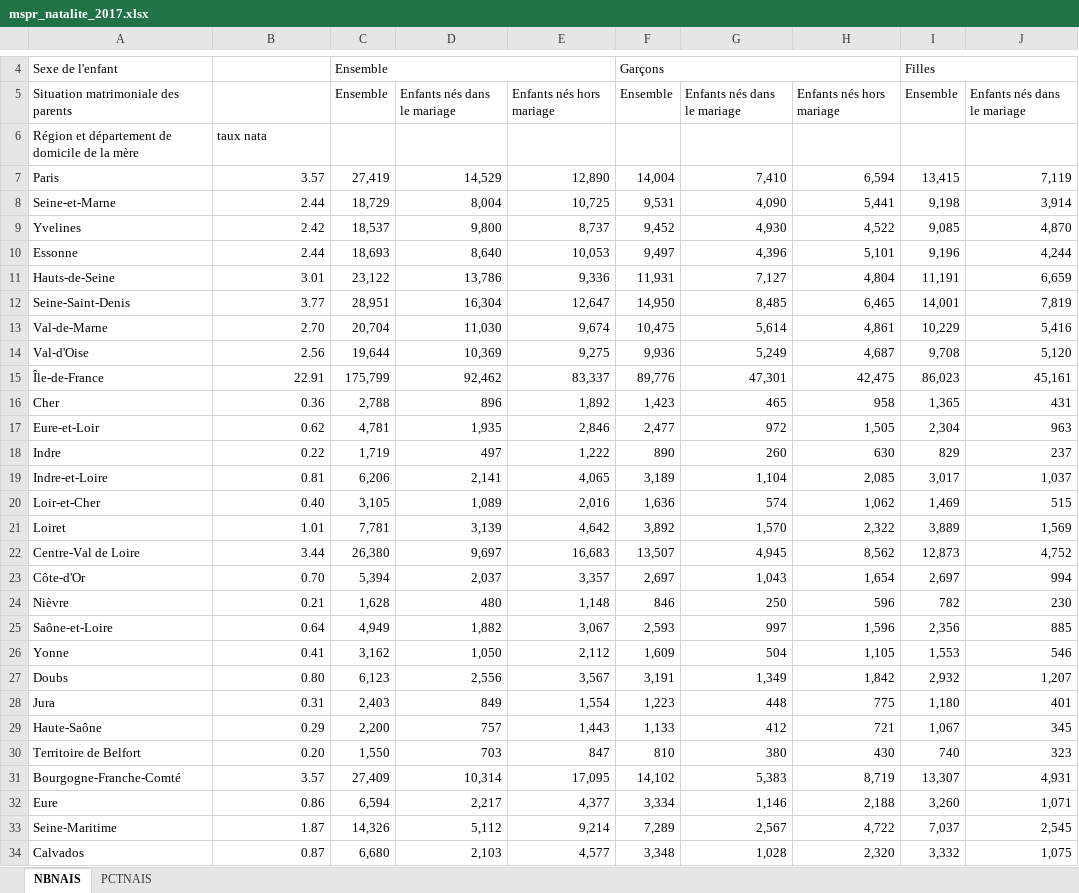
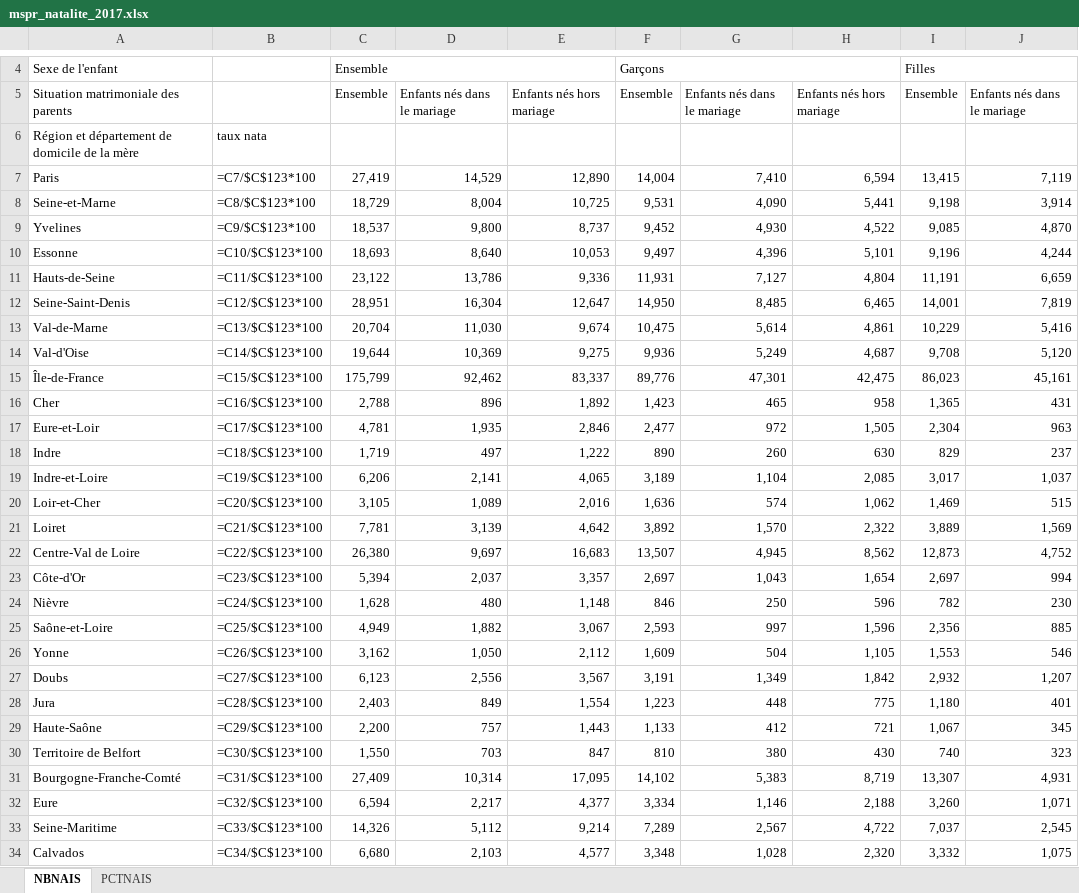
Before and after one commit to Haaycee/MSPR, an Excel workbook: data/natality/mspr_natalite_2017.xlsx, sheet NBNAIS, drawn as a sheet; only a part is shown, gaps mark what is left out; values as stored, in another font and other column widths than the file's, no cell formats; formulas without a stored value are shown as written; charts and pictures not drawn; the diff covers the shown part only; the diff names each change by its address in the sheet, - before the commit and + after, or states it on an @@ line.

```diff
--- a/data/natality/mspr_natalite_2017.xlsx (sheet NBNAIS)
+++ b/data/natality/mspr_natalite_2017.xlsx (sheet NBNAIS)
-B7: 3.57
+B7: =C7/$C$123*100
-B8: 2.44
+B8: =C8/$C$123*100
-B9: 2.42
+B9: =C9/$C$123*100
-B10: 2.44
+B10: =C10/$C$123*100
-B11: 3.01
+B11: =C11/$C$123*100
-B12: 3.77
+B12: =C12/$C$123*100
-B13: 2.70
+B13: =C13/$C$123*100
-B14: 2.56
+B14: =C14/$C$123*100
-B15: 22.91
+B15: =C15/$C$123*100
-B16: 0.36
+B16: =C16/$C$123*100
-B17: 0.62
+B17: =C17/$C$123*100
-B18: 0.22
+B18: =C18/$C$123*100
-B19: 0.81
+B19: =C19/$C$123*100
-B20: 0.40
+B20: =C20/$C$123*100
-B21: 1.01
+B21: =C21/$C$123*100
-B22: 3.44
+B22: =C22/$C$123*100
-B23: 0.70
+B23: =C23/$C$123*100
-B24: 0.21
+B24: =C24/$C$123*100
-B25: 0.64
+B25: =C25/$C$123*100
-B26: 0.41
+B26: =C26/$C$123*100
-B27: 0.80
+B27: =C27/$C$123*100
-B28: 0.31
+B28: =C28/$C$123*100
-B29: 0.29
+B29: =C29/$C$123*100
-B30: 0.20
+B30: =C30/$C$123*100
-B31: 3.57
+B31: =C31/$C$123*100
-B32: 0.86
+B32: =C32/$C$123*100
-B33: 1.87
+B33: =C33/$C$123*100
-B34: 0.87
+B34: =C34/$C$123*100
```
Also changed, not shown: 89 edited cells elsewhere in this sheet, sheet PCTNAIS, cell formats, charts or pictures, dataset.xlsx, 12 other files.
